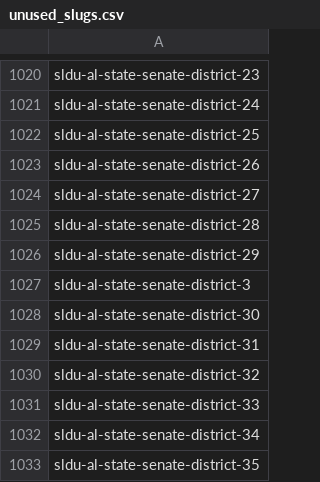
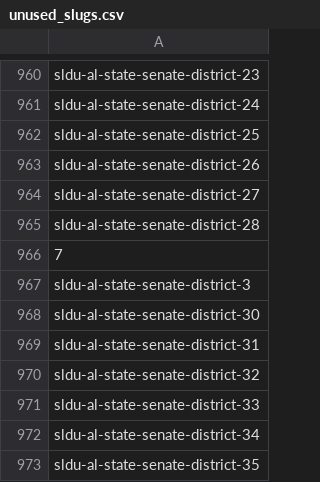
Before and after one commit to openstates/openstates-scrapers, a CSV file: manual_data/districts/unused_slugs.csv, drawn as a sheet; only a part is shown, gaps mark what is left out; the diff covers the shown part only.

Commit message:
wy districts

```diff
--- a/manual_data/districts/unused_slugs.csv
+++ b/manual_data/districts/unused_slugs.csv
@@ -1025,3 +965,3 @@
 "sldu-al-state-senate-district-28"
-"sldu-al-state-senate-district-29"
+7
 "sldu-al-state-senate-district-3"
```
Also changed, not shown: 90 removed rows elsewhere in this file, 1 other file.
